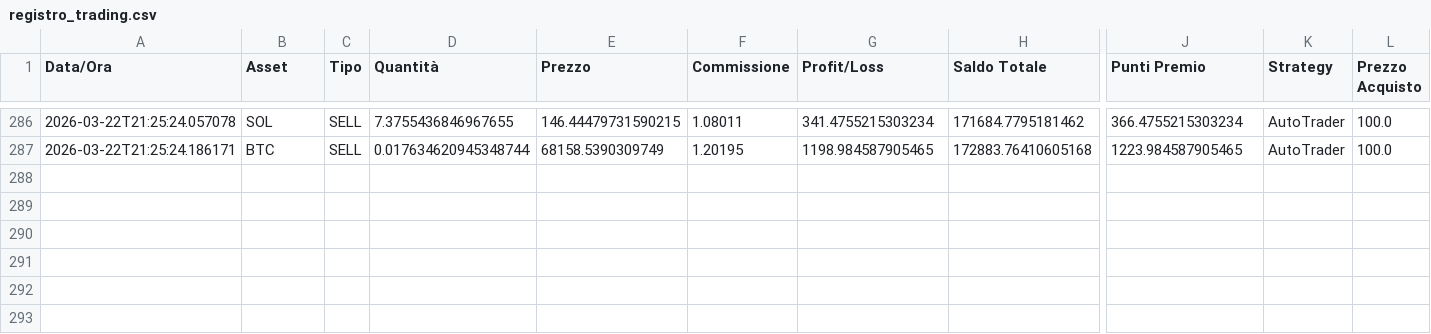
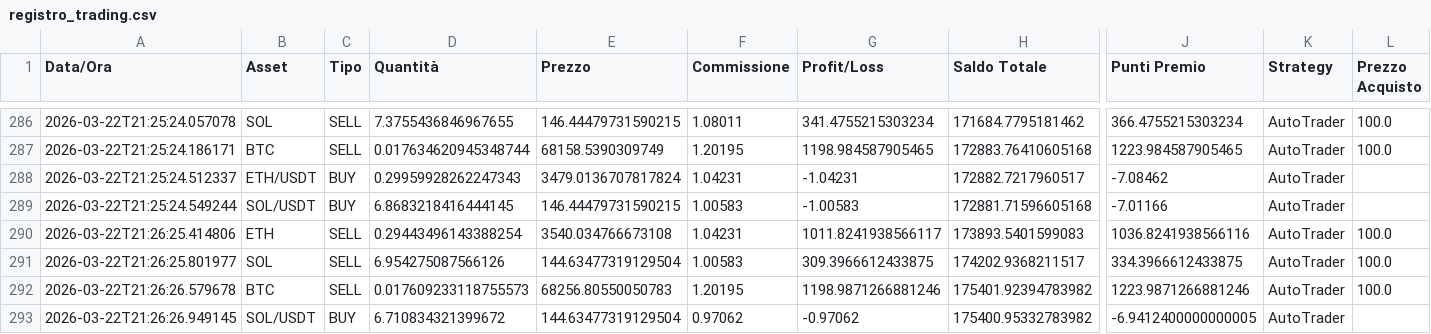
Before and after one commit to ballales1984-wq/ai-trading-system, a CSV file: data/trading/registro_trading.csv, drawn as a sheet; only a part is shown, gaps mark what is left out; rows hold the shown columns only; the diff names each change by its address in the sheet, - before the commit and + after, or states it on an @@ line.

Commit message:
Update: Trading positions and history

```diff
--- a/data/trading/registro_trading.csv
+++ b/data/trading/registro_trading.csv
+row 288: 2026-03-22T21:25:24.512337 | ETH/USDT | BUY | 0.29959928262247343 | 3479.0136707817824 | 1.04231 | -1.04231 | 172882.7217960517 | -7.08462 | AutoTrader
+row 289: 2026-03-22T21:25:24.549244 | SOL/USDT | BUY | 6.8683218416444145 | 146.44479731590215 | 1.00583 | -1.00583 | 172881.71596605168 | -7.01166 | AutoTrader
+row 290: 2026-03-22T21:26:25.414806 | ETH | SELL | 0.29443496143388254 | 3540.034766673108 | 1.04231 | 1011.8241938566117 | 173893.5401599083 | 1036.8241938566116 | AutoTrader | 100.0
+row 291: 2026-03-22T21:26:25.801977 | SOL | SELL | 6.954275087566126 | 144.63477319129504 | 1.00583 | 309.3966612433875 | 174202.9368211517 | 334.3966612433875 | AutoTrader | 100.0
+row 292: 2026-03-22T21:26:26.579678 | BTC | SELL | 0.017609233118755573 | 68256.80550050783 | 1.20195 | 1198.9871266881246 | 175401.92394783982 | 1223.9871266881246 | AutoTrader | 100.0
+row 293: 2026-03-22T21:26:26.949145 | SOL/USDT | BUY | 6.710834321399672 | 144.63477319129504 | 0.97062 | -0.97062 | 175400.95332783982 | -6.9412400000000005 | AutoTrader
```
Also changed, not shown: 3 other files.
